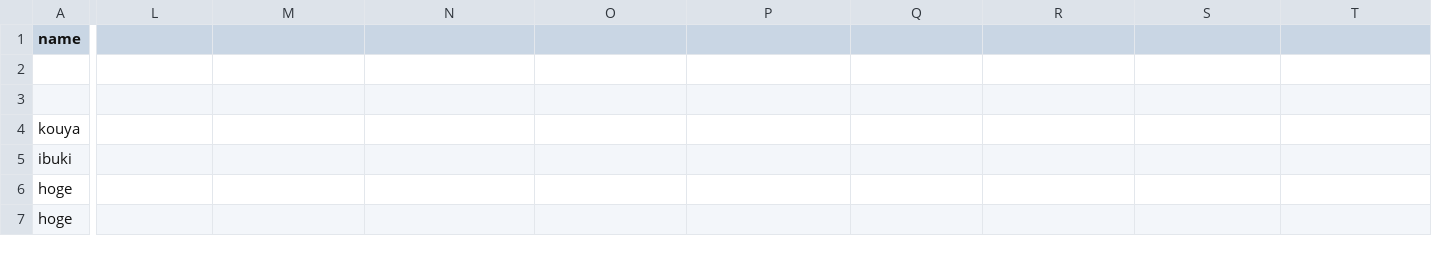
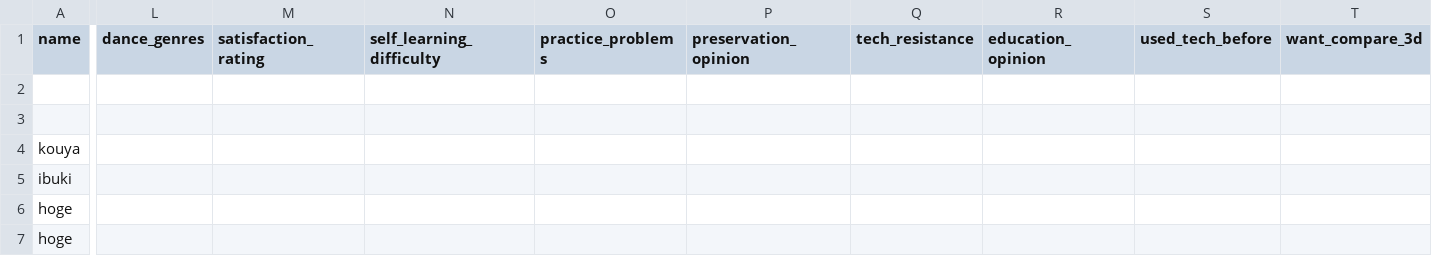
Before and after one commit to kouyara/Systems_Engineering_6group, a CSV file: survey_results.csv, drawn as a sheet; only a part is shown, gaps mark what is left out; the diff covers the shown part only; the diff names each change by its address in the sheet, - before the commit and + after, or states it on an @@ line.

Commit message:
feature/add-survey-form

```diff
--- a/survey_results.csv
+++ b/survey_results.csv
-L1: (empty)
+L1: dance_genres
-M1: (empty)
+M1: satisfaction_rating
-N1: (empty)
+N1: self_learning_difficulty
-O1: (empty)
+O1: practice_problems
-P1: (empty)
+P1: preservation_opinion
-Q1: (empty)
+Q1: tech_resistance
-R1: (empty)
+R1: education_opinion
-S1: (empty)
+S1: used_tech_before
-T1: (empty)
+T1: want_compare_3d
```
Also changed, not shown: 8 edited cells elsewhere in this file, 1 other file.
